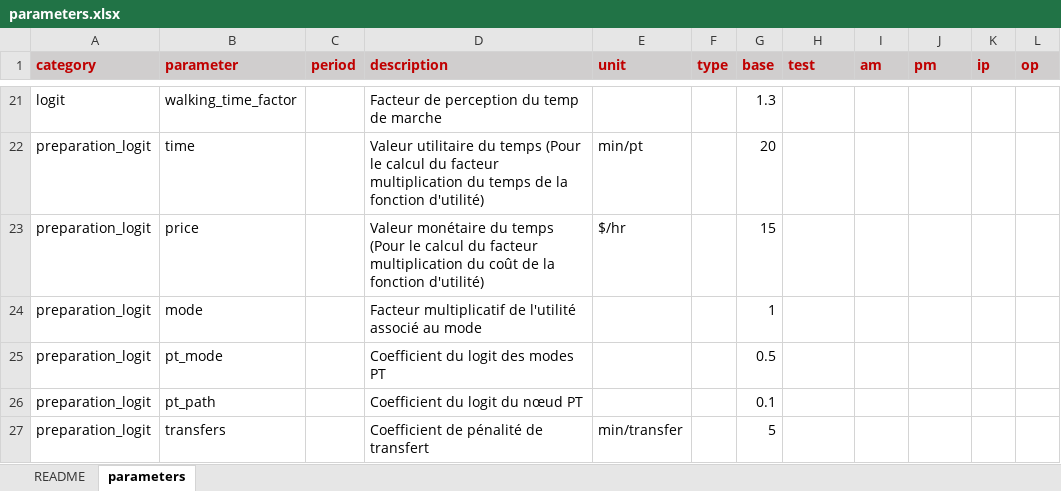
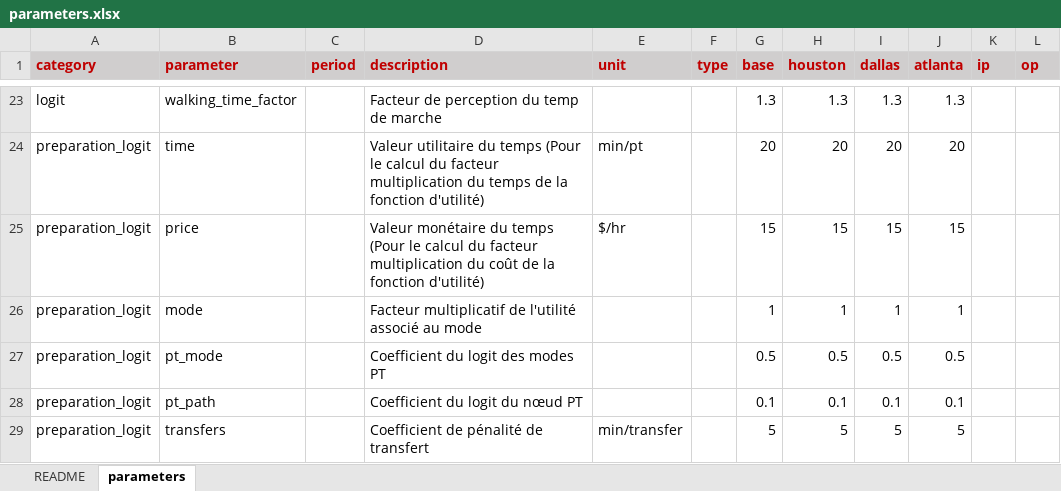
Before and after one commit to systragroup/quetzal_classic, an Excel workbook: inputs/parameters.xlsx, sheet parameters, drawn as a sheet; only a part is shown, gaps mark what is left out; values as stored, in another font and other column widths than the file's, no borders; conditional formats not drawn; addresses are those after the commit; the diff covers the shown part only; the diff names each change by its address in the sheet, - before the commit and + after, or states it on an @@ line.

Commit message:
Update params

```diff
--- a/inputs/parameters.xlsx (sheet parameters)
+++ b/inputs/parameters.xlsx (sheet parameters)
-H1: test
+H1: houston
-I1: am
+I1: dallas
-J1: pm
+J1: atlanta
-H23 (houston): (empty)
+H23 (houston): 1.3
-I23 (dallas): (empty)
+I23 (dallas): 1.3
-J23 (atlanta): (empty)
+J23 (atlanta): 1.3
-H24 (houston): (empty)
+H24 (houston): 20
-I24 (dallas): (empty)
+I24 (dallas): 20
-J24 (atlanta): (empty)
+J24 (atlanta): 20
-H25 (houston): (empty)
+H25 (houston): 15
-I25 (dallas): (empty)
+I25 (dallas): 15
-J25 (atlanta): (empty)
+J25 (atlanta): 15
-H26 (houston): (empty)
+H26 (houston): 1
-I26 (dallas): (empty)
+I26 (dallas): 1
-J26 (atlanta): (empty)
+J26 (atlanta): 1
-H27 (houston): (empty)
+H27 (houston): 0.5
-I27 (dallas): (empty)
+I27 (dallas): 0.5
-J27 (atlanta): (empty)
+J27 (atlanta): 0.5
-H28 (houston): (empty)
+H28 (houston): 0.1
-I28 (dallas): (empty)
+I28 (dallas): 0.1
-J28 (atlanta): (empty)
+J28 (atlanta): 0.1
-H29 (houston): (empty)
+H29 (houston): 5
-I29 (dallas): (empty)
+I29 (dallas): 5
-J29 (atlanta): (empty)
+J29 (atlanta): 5
```
Also changed, not shown: 2 added rows, 53 edited cells and cell formats elsewhere in this sheet.
